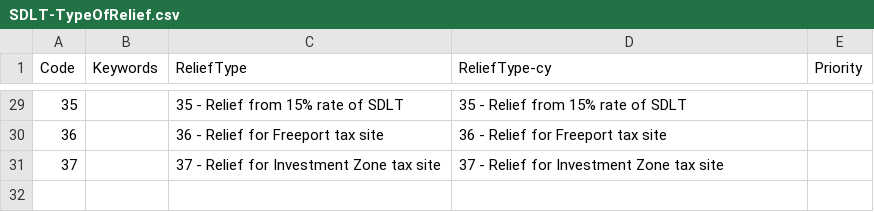
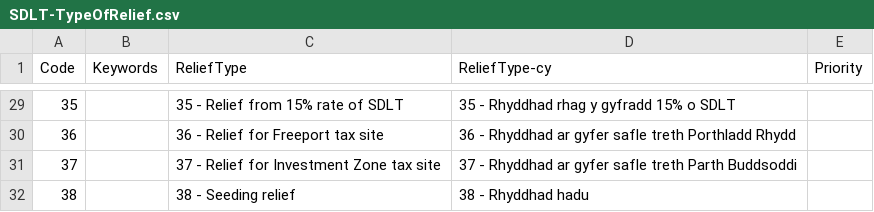
Before and after one commit to hmrc/gform-frontend, a CSV file: conf/lookup/SDLT-TypeOfRelief.csv, drawn as a sheet; only a part is shown, gaps mark what is left out; the diff covers the shown part only.

Commit message:
GFORMS-3590 Add in new Relief Type (#2547)
* GFORMS-3590 Add in new Relief Type

* Include welsh into the CSV

* Welsh character fixed

```diff
--- a/conf/lookup/SDLT-TypeOfRelief.csv
+++ b/conf/lookup/SDLT-TypeOfRelief.csv
@@ -29,3 +29,4 @@ Code,Keywords,ReliefType,ReliefType-cy,Priority
-35,,35 - Relief from 15% rate of SDLT,35 - Relief from 15% rate of SDLT,
-36,,36 - Relief for Freeport tax site,36 - Relief for Freeport tax site,
-37,,37 - Relief for Investment Zone tax site,37 - Relief for Investment Zone tax site,
+35,,35 - Relief from 15% rate of SDLT,35 - Rhyddhad rhag y gyfradd 15% o SDLT,
+36,,36 - Relief for Freeport tax site,36 - Rhyddhad ar gyfer safle treth Porthladd Rhydd,
+37,,37 - Relief for Investment Zone tax site,37 - Rhyddhad ar gyfer safle treth Parth Buddsoddi,
+38,,38 - Seeding relief,38 - Rhyddhad hadu,
```
Also changed, not shown: 27 edited cells elsewhere in this file.
